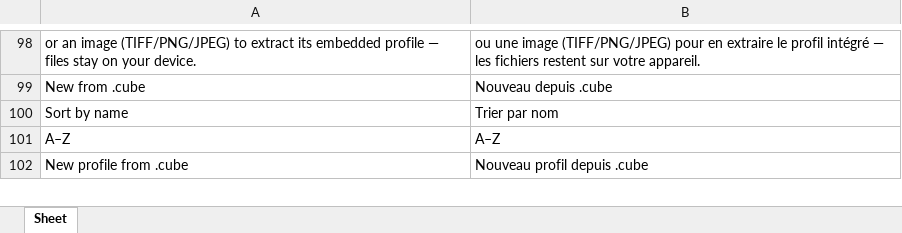
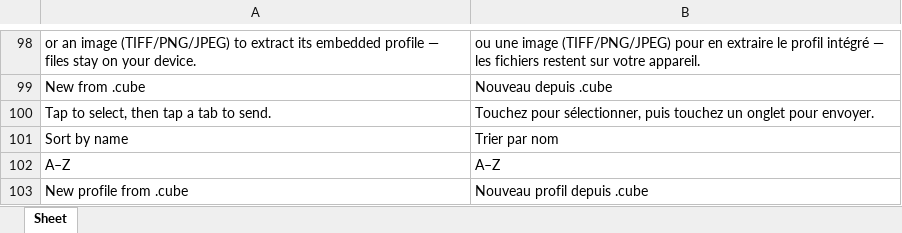
Before and after one commit to colourbill-ctrl/profiletool, an Excel workbook: translations/Eng-Fr.xlsx, sheet Sheet, drawn as a sheet; only a part is shown, gaps mark what is left out; values as stored, in another font and other column widths than the file's, no borders; the diff names each change by its address in the sheet, - before the commit and + after, or states it on an @@ line.

```diff
--- a/translations/Eng-Fr.xlsx (sheet Sheet)
+++ b/translations/Eng-Fr.xlsx (sheet Sheet)
+row 100: Tap to select, then tap a tab to send. | Touchez pour sélectionner, puis touchez un onglet pour envoyer.
```
Also changed, not shown: translations/Eng-De.xlsx, translations/Eng-Ja.xlsx, 14 other files.
